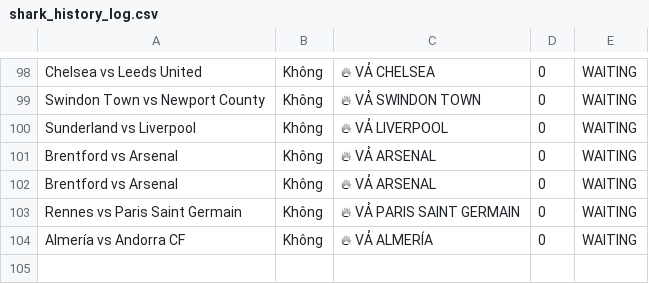
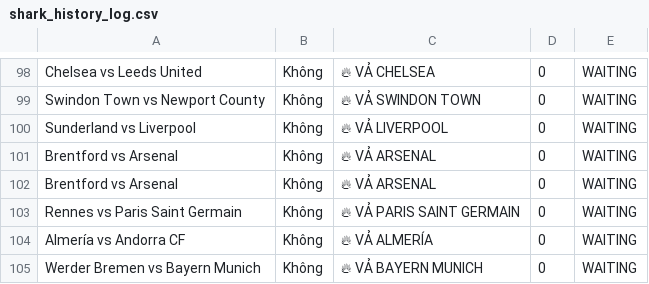
Before and after one commit to pnstung-ui/Vebo_idol, a CSV file: shark_history_log.csv, drawn as a sheet; only a part is shown, gaps mark what is left out.

```diff
--- a/shark_history_log.csv
+++ b/shark_history_log.csv
@@ -104 +104,2 @@ Rennes vs Paris Saint Germain,Không,🔥 VẢ PARIS SAINT GERMAIN,0,WAITING
 Almería vs Andorra CF,Không,🔥 VẢ ALMERÍA,0,WAITING
+Werder Bremen vs Bayern Munich,Không,🔥 VẢ BAYERN MUNICH,0,WAITING
```
Also changed, not shown: odds_tracker.csv.
